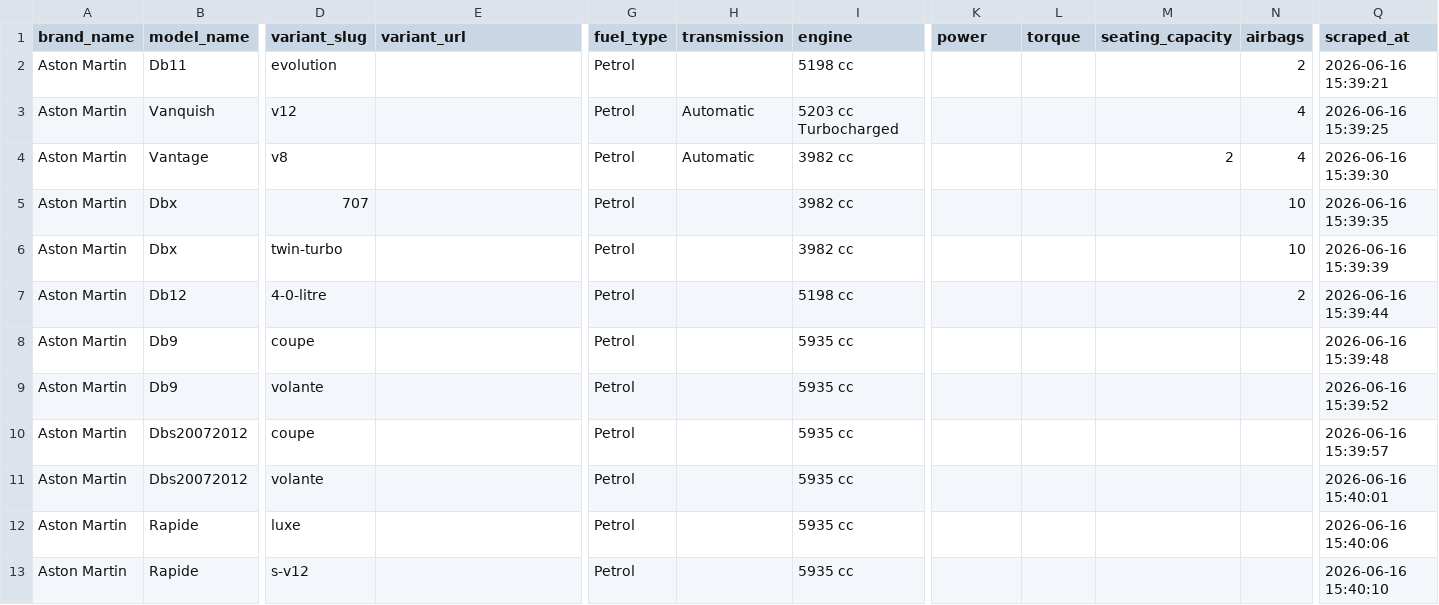
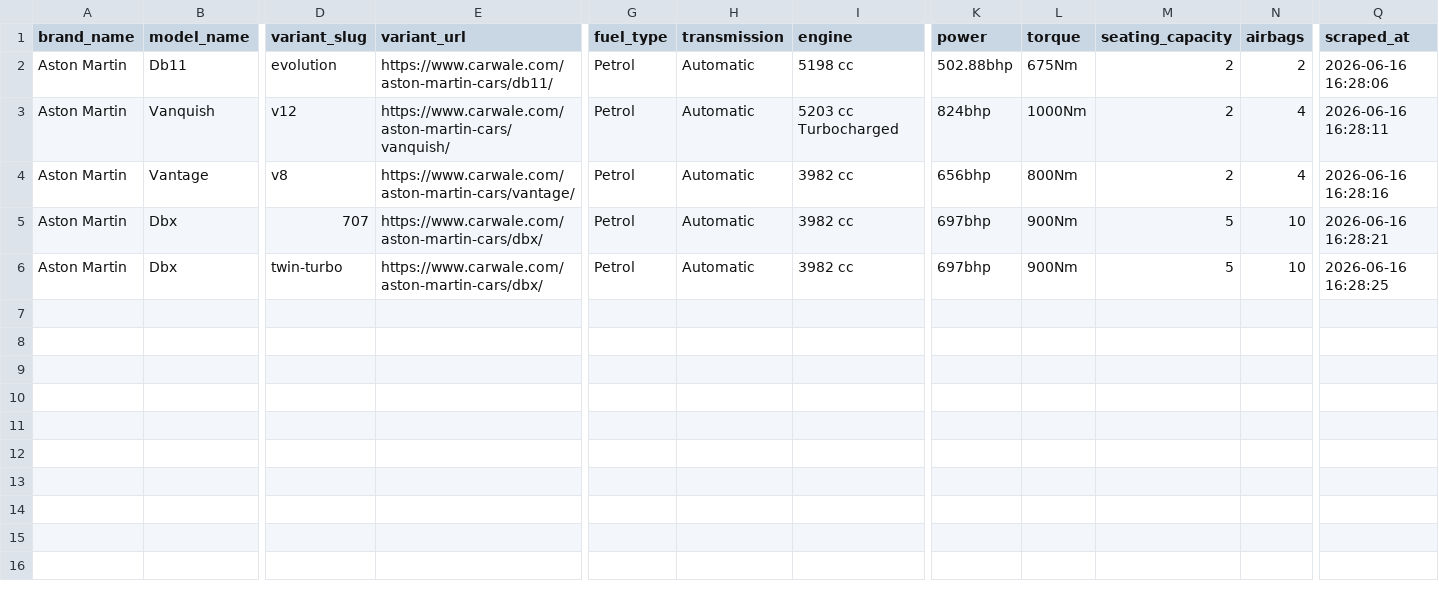
Before and after one commit to TechnoRagee/Automobile-Automation, a CSV file: output/variants_specs.csv, drawn as a sheet; only a part is shown, gaps mark what is left out; rows hold the shown columns only; the diff names each change by its address in the sheet, - before the commit and + after, or states it on an @@ line.

```diff
--- a/output/variants_specs.csv
+++ b/output/variants_specs.csv
-E2 (variant_url): (empty)
+E2 (variant_url): https://www.carwale.com/aston-martin-cars/db11/
-H2 (transmission): (empty)
+H2 (transmission): Automatic
-K2 (power): (empty)
+K2 (power): 502.88bhp
-L2 (torque): (empty)
+L2 (torque): 675Nm
-M2:M3 (seating_capacity): (empty)
+M2:M3 (seating_capacity): 2
-Q2 (scraped_at): 2026-06-16 15:39:21
+Q2 (scraped_at): 2026-06-16 16:28:06
-E3 (variant_url): (empty)
+E3 (variant_url): https://www.carwale.com/aston-martin-cars/vanquish/
-K3 (power): (empty)
+K3 (power): 824bhp
-L3 (torque): (empty)
+L3 (torque): 1000Nm
-Q3 (scraped_at): 2026-06-16 15:39:25
+Q3 (scraped_at): 2026-06-16 16:28:11
-E4 (variant_url): (empty)
+E4 (variant_url): https://www.carwale.com/aston-martin-cars/vantage/
-K4 (power): (empty)
+K4 (power): 656bhp
-L4 (torque): (empty)
+L4 (torque): 800Nm
-Q4 (scraped_at): 2026-06-16 15:39:30
+Q4 (scraped_at): 2026-06-16 16:28:16
-E5:E6 (variant_url): (empty)
+E5:E6 (variant_url): https://www.carwale.com/aston-martin-cars/dbx/
-H5:H6 (transmission): (empty)
+H5:H6 (transmission): Automatic
-K5:K6 (power): (empty)
+K5:K6 (power): 697bhp
-L5:L6 (torque): (empty)
+L5:L6 (torque): 900Nm
-M5:M6 (seating_capacity): (empty)
+M5:M6 (seating_capacity): 5
-Q5 (scraped_at): 2026-06-16 15:39:35
+Q5 (scraped_at): 2026-06-16 16:28:21
-Q6 (scraped_at): 2026-06-16 15:39:39
+Q6 (scraped_at): 2026-06-16 16:28:25
-row 7: Aston Martin | Db12 | 4-0-litre |  | Petrol |  | 5198 cc |  |  |  | 2 | 2026-06-16 15:39:44
-row 8: Aston Martin | Db9 | coupe |  | Petrol |  | 5935 cc |  |  |  |  | 2026-06-16 15:39:48
-row 9: Aston Martin | Db9 | volante |  | Petrol |  | 5935 cc |  |  |  |  | 2026-06-16 15:39:52
-row 10: Aston Martin | Dbs20072012 | coupe |  | Petrol |  | 5935 cc |  |  |  |  | 2026-06-16 15:39:57
-row 11: Aston Martin | Dbs20072012 | volante |  | Petrol |  | 5935 cc |  |  |  |  | 2026-06-16 15:40:01
-row 12: Aston Martin | Rapide | luxe |  | Petrol |  | 5935 cc |  |  |  |  | 2026-06-16 15:40:06
-row 13: Aston Martin | Rapide | s-v12 |  | Petrol |  | 5935 cc |  |  |  |  | 2026-06-16 15:40:10
```
Also changed, not shown: 4 other files.
